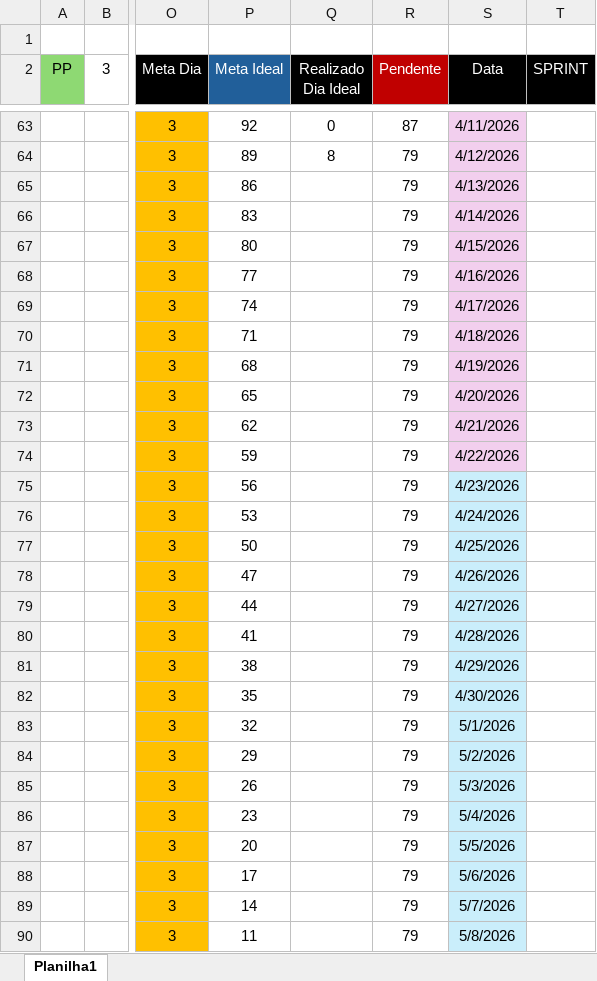
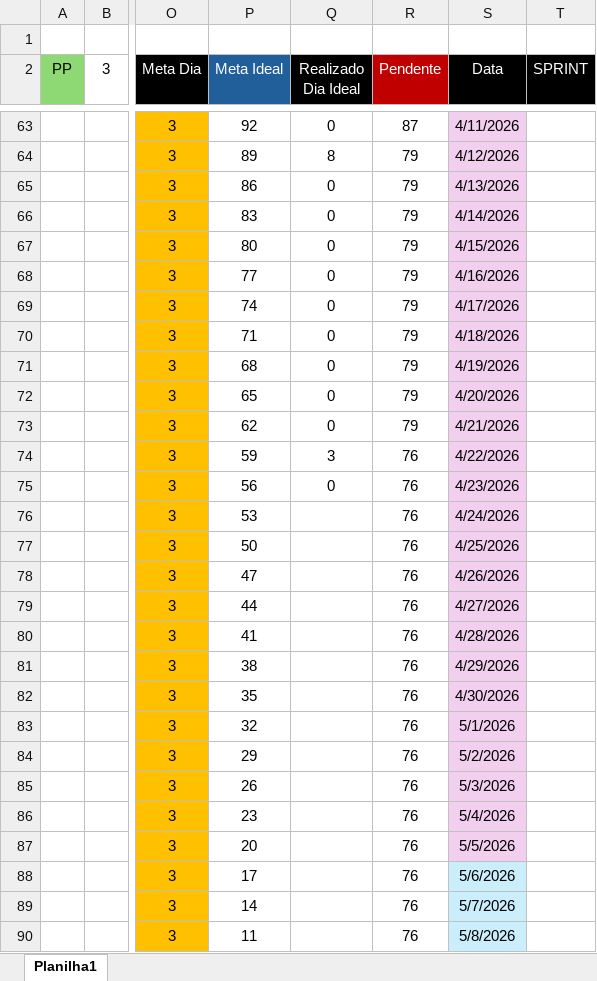
Before and after one commit to Carlos-Eduardo-de-Arruda-Chaves/ThermoChain, an Excel workbook: Documentações/Backlog.xlsx, sheet Planilha1, drawn as a sheet; only a part is shown, gaps mark what is left out; values as stored, in another font and other column widths than the file's, no borders; charts and pictures and conditional formats not drawn; the diff covers the shown part only; the diff names each change by its address in the sheet, - before the commit and + after, or states it on an @@ line.

Commit message:
feat: backlog atualizado

```diff
--- a/Documentações/Backlog.xlsx (sheet Planilha1)
+++ b/Documentações/Backlog.xlsx (sheet Planilha1)
-Q65:Q73 (Realizado Dia Ideal): (empty)
+Q65:Q73 (Realizado Dia Ideal): 0
-Q74 (Realizado Dia Ideal): (empty)
+Q74 (Realizado Dia Ideal): 3
-R74:R90 (Pendente): 79
+R74:R90 (Pendente): 76
-Q75 (Realizado Dia Ideal): (empty)
+Q75 (Realizado Dia Ideal): 0
-S75:S87 fill: #CAEEFB
+S75:S87 fill: #F2CFEE
```
Also changed, not shown: 27 edited cells and cell formats elsewhere in this sheet, charts or pictures.
